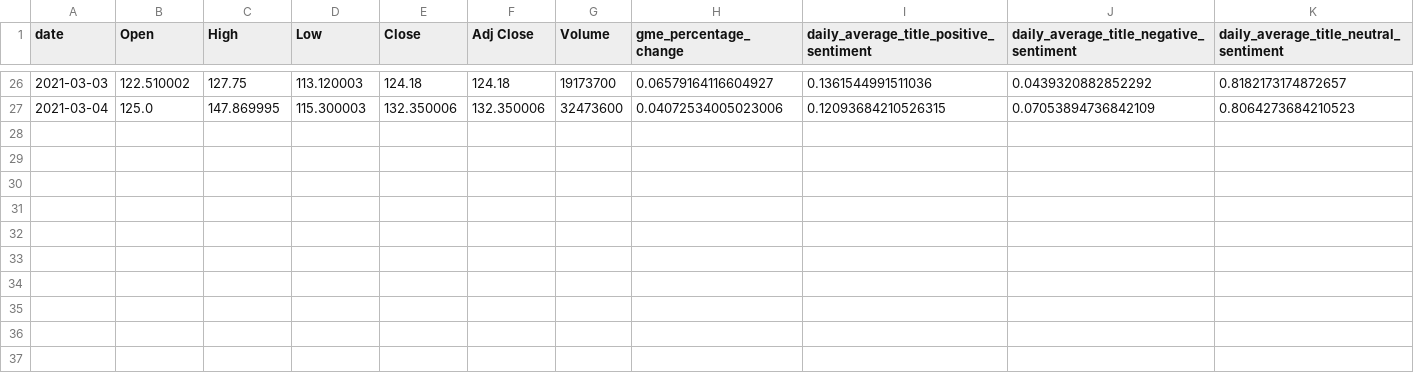
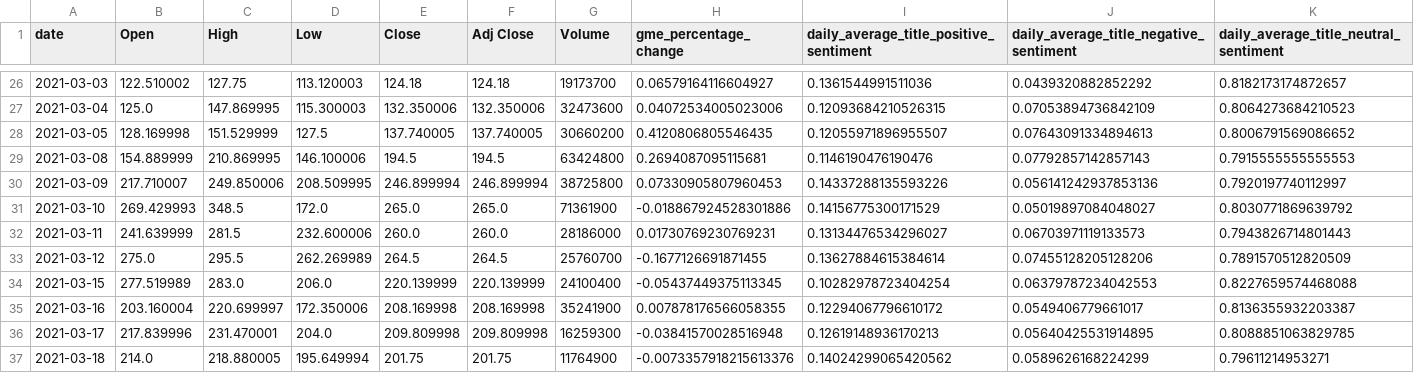
Before and after one commit to arnvmac/GMEWallStreetBets, a CSV file: Data/sentiment_price_each_day.csv, drawn as a sheet; only a part is shown, gaps mark what is left out; rows hold the shown columns only; the diff names each change by its address in the sheet, - before the commit and + after, or states it on an @@ line.

Commit message:
Updated GME Stock Data up to March 18

```diff
--- a/Data/sentiment_price_each_day.csv
+++ b/Data/sentiment_price_each_day.csv
+row 28: 2021-03-05 | 128.169998 | 151.529999 | 127.5 | 137.740005 | 137.740005 | 30660200 | 0.4120806805546435 | 0.12055971896955507 | 0.07643091334894613 | 0.8006791569086652
+row 29: 2021-03-08 | 154.889999 | 210.869995 | 146.100006 | 194.5 | 194.5 | 63424800 | 0.2694087095115681 | 0.1146190476190476 | 0.07792857142857143 | 0.7915555555555553
+row 30: 2021-03-09 | 217.710007 | 249.850006 | 208.509995 | 246.899994 | 246.899994 | 38725800 | 0.07330905807960453 | 0.14337288135593226 | 0.056141242937853136 | 0.7920197740112997
+row 31: 2021-03-10 | 269.429993 | 348.5 | 172.0 | 265.0 | 265.0 | 71361900 | -0.018867924528301886 | 0.14156775300171529 | 0.05019897084048027 | 0.8030771869639792
+row 32: 2021-03-11 | 241.639999 | 281.5 | 232.600006 | 260.0 | 260.0 | 28186000 | 0.01730769230769231 | 0.13134476534296027 | 0.06703971119133573 | 0.7943826714801443
+row 33: 2021-03-12 | 275.0 | 295.5 | 262.269989 | 264.5 | 264.5 | 25760700 | -0.1677126691871455 | 0.13627884615384614 | 0.07455128205128206 | 0.7891570512820509
+row 34: 2021-03-15 | 277.519989 | 283.0 | 206.0 | 220.139999 | 220.139999 | 24100400 | -0.05437449375113345 | 0.10282978723404254 | 0.06379787234042553 | 0.8227659574468088
+row 35: 2021-03-16 | 203.160004 | 220.699997 | 172.350006 | 208.169998 | 208.169998 | 35241900 | 0.007878176566058355 | 0.12294067796610172 | 0.0549406779661017 | 0.8136355932203387
+row 36: 2021-03-17 | 217.839996 | 231.470001 | 204.0 | 209.809998 | 209.809998 | 16259300 | -0.03841570028516948 | 0.12619148936170213 | 0.05640425531914895 | 0.8088851063829785
+row 37: 2021-03-18 | 214.0 | 218.880005 | 195.649994 | 201.75 | 201.75 | 11764900 | -0.0073357918215613376 | 0.14024299065420562 | 0.0589626168224299 | 0.79611214953271
```
Also changed, not shown: Data/percentage_change_by_day.csv, 3 other files.
